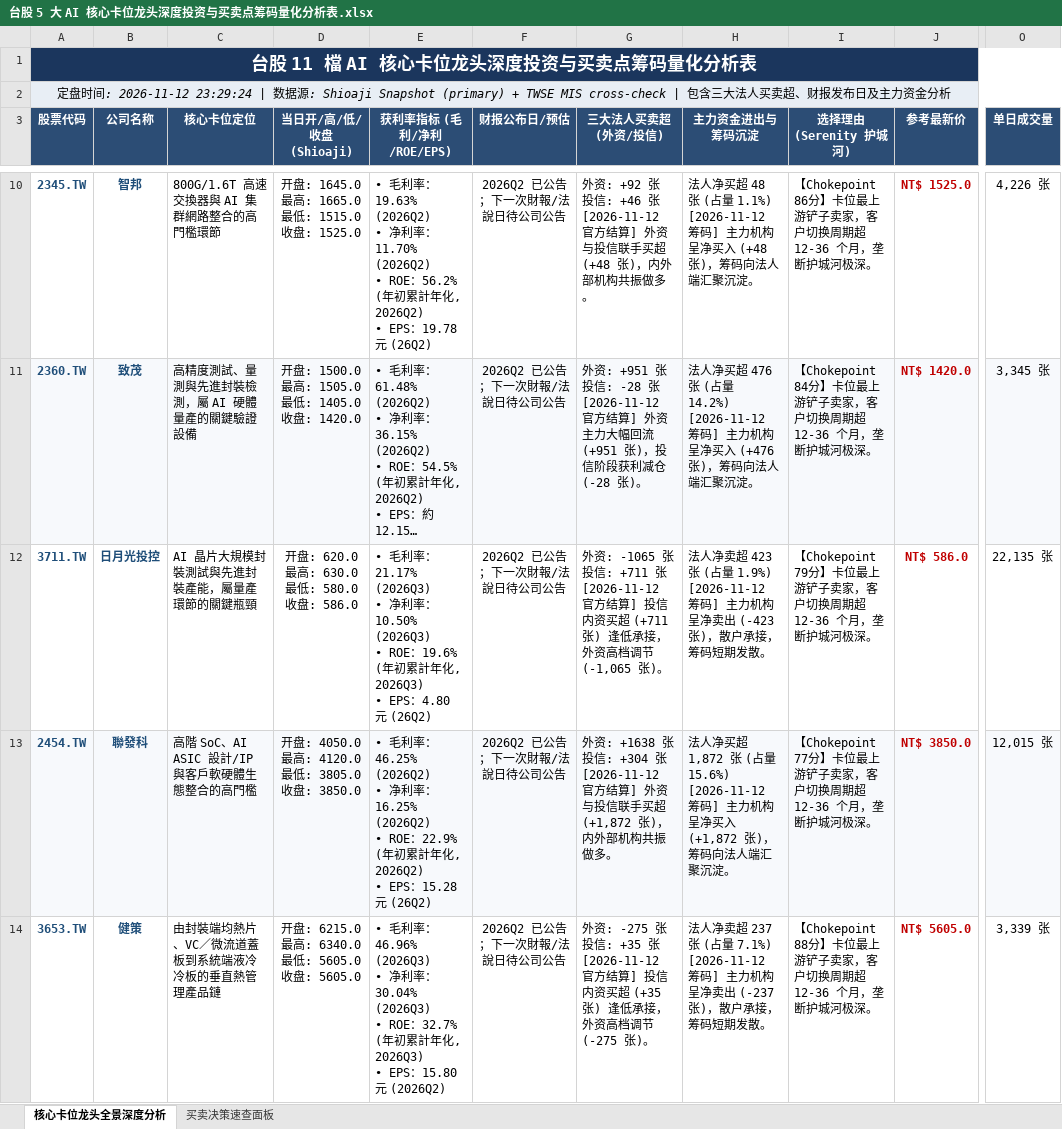
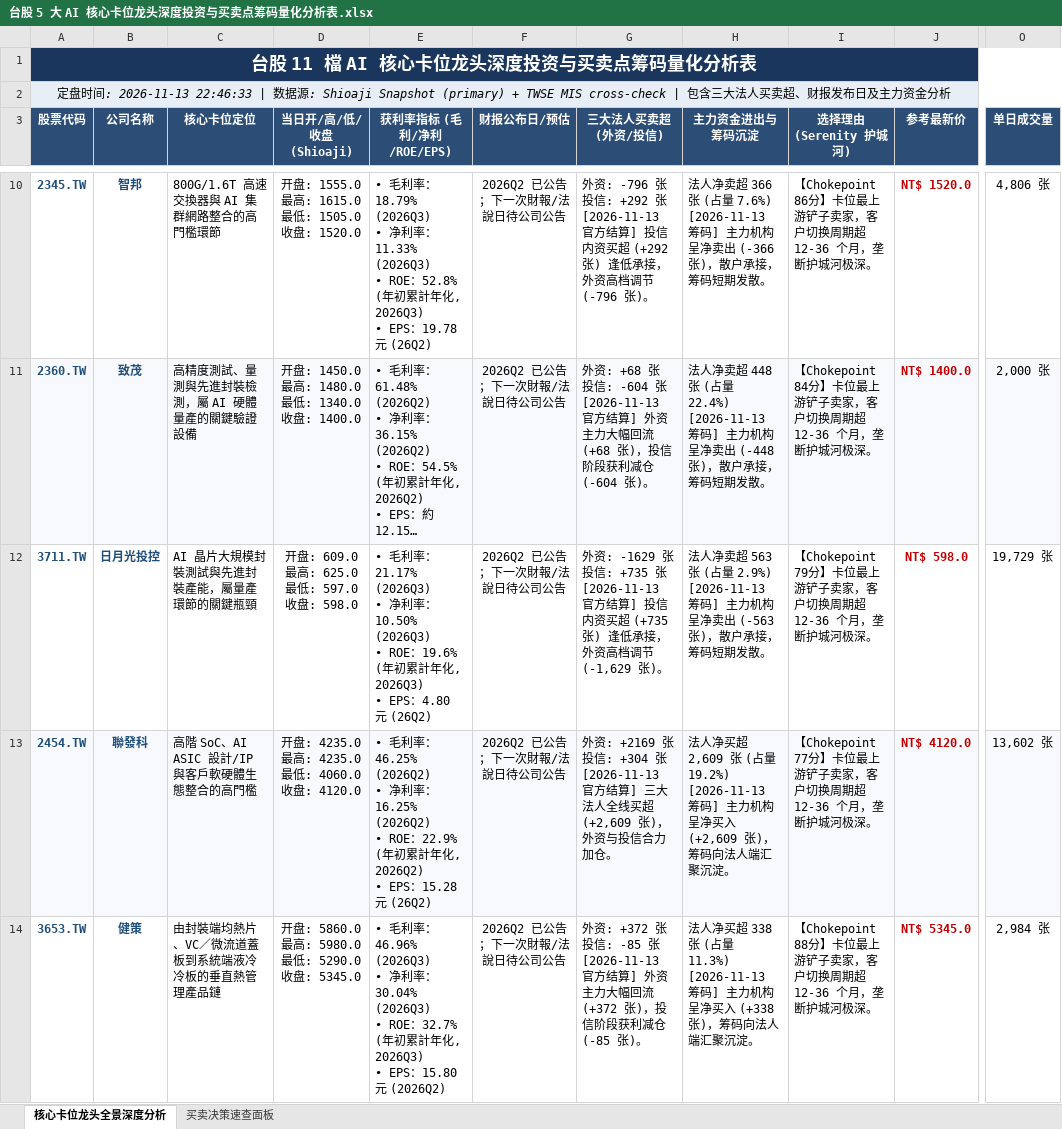
Before and after one commit to TonyTCFu/taiwan-stock-analysis, an Excel workbook: 台股 5 大 AI 核心卡位龙头深度投资与买卖点筹码量化分析表.xlsx, sheet 核心卡位龙头全景深度分析, drawn as a sheet; only a part is shown, gaps mark what is left out; long unchanged cells end in …; values as stored, in another font and other column widths than the file's, no borders; ↵ is a line break in a cell; the diff covers the shown part only; the diff names each change by its address in the sheet, - before the commit and + after, or states it on an @@ line.

```diff
--- a/台股 5 大 AI 核心卡位龙头深度投资与买卖点筹码量化分析表.xlsx (sheet 核心卡位龙头全景深度分析)
+++ b/台股 5 大 AI 核心卡位龙头深度投资与买卖点筹码量化分析表.xlsx (sheet 核心卡位龙头全景深度分析)
-A2 (股票代码): …间: 2026-11-12 23:29:24 | 数…
+A2 (股票代码): …间: 2026-11-13 22:46:33 | 数…
-D10 (当日开/高/低/收盘 (Shioaji)): 开盘: 1645.0 ↵ 最高: 1665.0 ↵ 最低: 1515.0 ↵ 收盘: 1525.0
+D10 (当日开/高/低/收盘 (Shioaji)): 开盘: 1555.0 ↵ 最高: 1615.0 ↵ 最低: 1505.0 ↵ 收盘: 1520.0
-E10 (获利率指标 (毛利/净利/ROE/EPS)): …率：19.63% (2026Q2) ↵ • 净利率：11.70% (2026Q2) ↵ • ROE：56.2% (年初累計年化, 2026Q2) ↵ • EPS…
+E10 (获利率指标 (毛利/净利/ROE/EPS)): …率：18.79% (2026Q3) ↵ • 净利率：11.33% (2026Q3) ↵ • ROE：52.8% (年初累計年化, 2026Q3) ↵ • EPS…
-G10 (三大法人买卖超 (外资/投信)): 外资: +92 张 ↵ 投信: +46 张 ↵ [2026-11-12 官方结算] 外资与投信联手买超 (+48 张)，内外部机构共振做多。
+G10 (三大法人买卖超 (外资/投信)): 外资: -796 张 ↵ 投信: +292 张 ↵ [2026-11-13 官方结算] 投信内资买超 (+292 张) 逢低承接，外资高档调节 (-796 张)。
-H10 (主力资金进出与筹码沉淀): 法人净买超 48 张 (占量 1.1%) ↵ [2026-11-12 筹码] 主力机构呈净买入 (+48 张)，筹码向法人端汇聚沉淀。
+H10 (主力资金进出与筹码沉淀): 法人净卖超 366 张 (占量 7.6%) ↵ [2026-11-13 筹码] 主力机构呈净卖出 (-366 张)，散户承接，筹码短期发散。
-J10 (参考最新价): NT$ 1525.0
+J10 (参考最新价): NT$ 1520.0
-O10 (单日成交量): 4,226 张
+O10 (单日成交量): 4,806 张
-D11 (当日开/高/低/收盘 (Shioaji)): 开盘: 1500.0 ↵ 最高: 1505.0 ↵ 最低: 1405.0 ↵ 收盘: 1420.0
+D11 (当日开/高/低/收盘 (Shioaji)): 开盘: 1450.0 ↵ 最高: 1480.0 ↵ 最低: 1340.0 ↵ 收盘: 1400.0
-G11 (三大法人买卖超 (外资/投信)): 外资: +951 张 ↵ 投信: -28 张 ↵ [2026-11-12 官方结算] 外资主力大幅回流 (+951 张)，投信阶段获利减仓 (-28 张)。
+G11 (三大法人买卖超 (外资/投信)): 外资: +68 张 ↵ 投信: -604 张 ↵ [2026-11-13 官方结算] 外资主力大幅回流 (+68 张)，投信阶段获利减仓 (-604 张)。
-H11 (主力资金进出与筹码沉淀): 法人净买超 476 张 (占量 14.2%) ↵ [2026-11-12 筹码] 主力机构呈净买入 (+476 张)，筹码向法人端汇聚沉淀。
+H11 (主力资金进出与筹码沉淀): 法人净卖超 448 张 (占量 22.4%) ↵ [2026-11-13 筹码] 主力机构呈净卖出 (-448 张)，散户承接，筹码短期发散。
-J11 (参考最新价): NT$ 1420.0
+J11 (参考最新价): NT$ 1400.0
-O11 (单日成交量): 3,345 张
+O11 (单日成交量): 2,000 张
-D12 (当日开/高/低/收盘 (Shioaji)): 开盘: 620.0 ↵ 最高: 630.0 ↵ 最低: 580.0 ↵ 收盘: 586.0
+D12 (当日开/高/低/收盘 (Shioaji)): 开盘: 609.0 ↵ 最高: 625.0 ↵ 最低: 597.0 ↵ 收盘: 598.0
-G12 (三大法人买卖超 (外资/投信)): 外资: -1065 张 ↵ 投信: +711 张 ↵ [2026-11-12 官方结算] 投信内资买超 (+711 张) 逢低承接，外资高档调节 (-1,065 张)。
+G12 (三大法人买卖超 (外资/投信)): 外资: -1629 张 ↵ 投信: +735 张 ↵ [2026-11-13 官方结算] 投信内资买超 (+735 张) 逢低承接，外资高档调节 (-1,629 张)。
-H12 (主力资金进出与筹码沉淀): …净卖超 423 张 (占量 1.9%) ↵ [2026-11-12 筹码] 主力机构呈净卖出 (-423 张)，散…
+H12 (主力资金进出与筹码沉淀): …净卖超 563 张 (占量 2.9%) ↵ [2026-11-13 筹码] 主力机构呈净卖出 (-563 张)，散…
-J12 (参考最新价): NT$ 586.0
+J12 (参考最新价): NT$ 598.0
-O12 (单日成交量): 22,135 张
+O12 (单日成交量): 19,729 张
-D13 (当日开/高/低/收盘 (Shioaji)): 开盘: 4050.0 ↵ 最高: 4120.0 ↵ 最低: 3805.0 ↵ 收盘: 3850.0
+D13 (当日开/高/低/收盘 (Shioaji)): 开盘: 4235.0 ↵ 最高: 4235.0 ↵ 最低: 4060.0 ↵ 收盘: 4120.0
-G13 (三大法人买卖超 (外资/投信)): 外资: +1638 张 ↵ 投信: +304 张 ↵ [2026-11-12 官方结算] 外资与投信联手买超 (+1,872 张)，内外部机构共振做多。
+G13 (三大法人买卖超 (外资/投信)): 外资: +2169 张 ↵ 投信: +304 张 ↵ [2026-11-13 官方结算] 三大法人全线买超 (+2,609 张)，外资与投信合力加仓。
-H13 (主力资金进出与筹码沉淀): …净买超 1,872 张 (占量 15.6%) ↵ [2026-11-12 筹码] 主力机构呈净买入 (+1,872 张)，筹…
+H13 (主力资金进出与筹码沉淀): …净买超 2,609 张 (占量 19.2%) ↵ [2026-11-13 筹码] 主力机构呈净买入 (+2,609 张)，筹…
-J13 (参考最新价): NT$ 3850.0
+J13 (参考最新价): NT$ 4120.0
-O13 (单日成交量): 12,015 张
+O13 (单日成交量): 13,602 张
-D14 (当日开/高/低/收盘 (Shioaji)): 开盘: 6215.0 ↵ 最高: 6340.0 ↵ 最低: 5605.0 ↵ 收盘: 5605.0
+D14 (当日开/高/低/收盘 (Shioaji)): 开盘: 5860.0 ↵ 最高: 5980.0 ↵ 最低: 5290.0 ↵ 收盘: 5345.0
-G14 (三大法人买卖超 (外资/投信)): 外资: -275 张 ↵ 投信: +35 张 ↵ [2026-11-12 官方结算] 投信内资买超 (+35 张) 逢低承接，外资高档调节 (-275 张)。
+G14 (三大法人买卖超 (外资/投信)): 外资: +372 张 ↵ 投信: -85 张 ↵ [2026-11-13 官方结算] 外资主力大幅回流 (+372 张)，投信阶段获利减仓 (-85 张)。
-H14 (主力资金进出与筹码沉淀): 法人净卖超 237 张 (占量 7.1%) ↵ [2026-11-12 筹码] 主力机构呈净卖出 (-237 张)，散户承接，筹码短期发散。
+H14 (主力资金进出与筹码沉淀): 法人净买超 338 张 (占量 11.3%) ↵ [2026-11-13 筹码] 主力机构呈净买入 (+338 张)，筹码向法人端汇聚沉淀。
-J14 (参考最新价): NT$ 5605.0
+J14 (参考最新价): NT$ 5345.0
-O14 (单日成交量): 3,339 张
+O14 (单日成交量): 2,984 张
```
Also changed, not shown: 30 edited cells elsewhere in this sheet, sheet 买卖决策速查面板, 1 other file.
